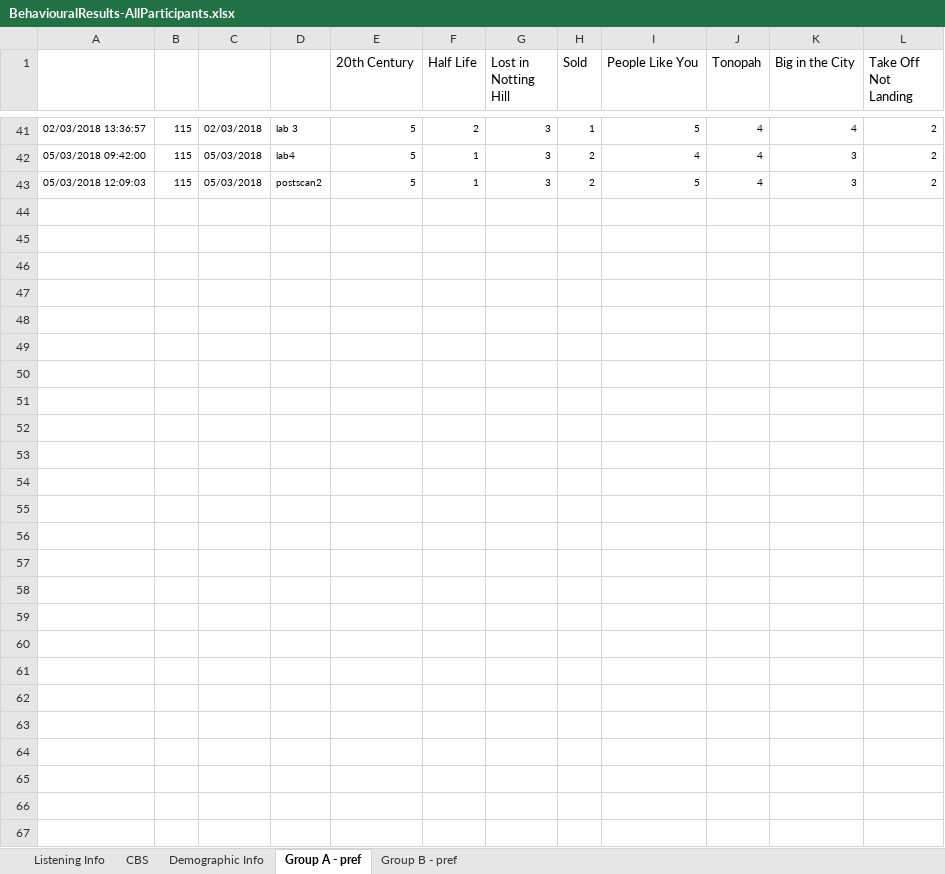
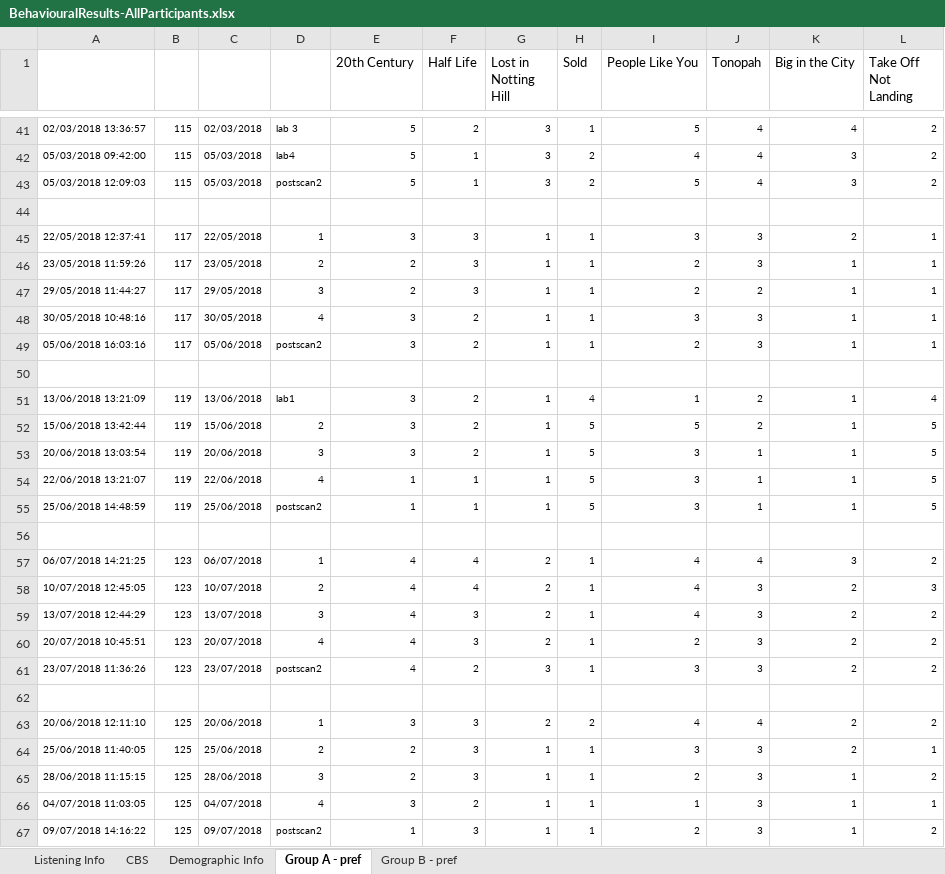
Before and after one commit to asternin/PhDProject, an Excel workbook: Music and Memory/BehaviouralResults/BehaviouralResults-AllParticipants.xlsx, sheet Group A - pref, drawn as a sheet; only a part is shown, gaps mark what is left out; values as stored, in another font and other column widths than the file's, no borders; the diff names each change by its address in the sheet, - before the commit and + after, or states it on an @@ line.

```diff
--- a/Music and Memory/BehaviouralResults/BehaviouralResults-AllParticipants.xlsx (sheet Group A - pref)
+++ b/Music and Memory/BehaviouralResults/BehaviouralResults-AllParticipants.xlsx (sheet Group A - pref)
+row 44: (empty)
+row 45: 22/05/2018 12:37:41 | 117 | 22/05/2018 | 1 | 3 | 3 | 1 | 1 | 3 | 3 | 2 | 1
+row 46: 23/05/2018 11:59:26 | 117 | 23/05/2018 | 2 | 2 | 3 | 1 | 1 | 2 | 3 | 1 | 1
+row 47: 29/05/2018 11:44:27 | 117 | 29/05/2018 | 3 | 2 | 3 | 1 | 1 | 2 | 2 | 1 | 1
+row 48: 30/05/2018 10:48:16 | 117 | 30/05/2018 | 4 | 3 | 2 | 1 | 1 | 3 | 3 | 1 | 1
+row 49: 05/06/2018 16:03:16 | 117 | 05/06/2018 | postscan2 | 3 | 2 | 1 | 1 | 2 | 3 | 1 | 1
+row 50: (empty)
+row 51: 13/06/2018 13:21:09 | 119 | 13/06/2018 | lab1 | 3 | 2 | 1 | 4 | 1 | 2 | 1 | 4
+row 52: 15/06/2018 13:42:44 | 119 | 15/06/2018 | 2 | 3 | 2 | 1 | 5 | 5 | 2 | 1 | 5
+row 53: 20/06/2018 13:03:54 | 119 | 20/06/2018 | 3 | 3 | 2 | 1 | 5 | 3 | 1 | 1 | 5
+row 54: 22/06/2018 13:21:07 | 119 | 22/06/2018 | 4 | 1 | 1 | 1 | 5 | 3 | 1 | 1 | 5
+row 55: 25/06/2018 14:48:59 | 119 | 25/06/2018 | postscan2 | 1 | 1 | 1 | 5 | 3 | 1 | 1 | 5
+row 56: (empty)
+row 57: 06/07/2018 14:21:25 | 123 | 06/07/2018 | 1 | 4 | 4 | 2 | 1 | 4 | 4 | 3 | 2
+row 58: 10/07/2018 12:45:05 | 123 | 10/07/2018 | 2 | 4 | 4 | 2 | 1 | 4 | 3 | 2 | 3
+row 59: 13/07/2018 12:44:29 | 123 | 13/07/2018 | 3 | 4 | 3 | 2 | 1 | 4 | 3 | 2 | 2
+row 60: 20/07/2018 10:45:51 | 123 | 20/07/2018 | 4 | 4 | 3 | 2 | 1 | 2 | 3 | 2 | 2
+row 61: 23/07/2018 11:36:26 | 123 | 23/07/2018 | postscan2 | 4 | 2 | 3 | 1 | 3 | 3 | 2 | 2
+row 62: (empty)
+row 63: 20/06/2018 12:11:10 | 125 | 20/06/2018 | 1 | 3 | 3 | 2 | 2 | 4 | 4 | 2 | 2
+row 64: 25/06/2018 11:40:05 | 125 | 25/06/2018 | 2 | 2 | 3 | 1 | 1 | 3 | 3 | 2 | 1
+row 65: 28/06/2018 11:15:15 | 125 | 28/06/2018 | 3 | 2 | 3 | 1 | 1 | 2 | 3 | 1 | 2
+row 66: 04/07/2018 11:03:05 | 125 | 04/07/2018 | 4 | 3 | 2 | 1 | 1 | 1 | 3 | 1 | 1
+row 67: 09/07/2018 14:16:22 | 125 | 09/07/2018 | postscan2 | 1 | 3 | 1 | 1 | 2 | 3 | 1 | 2
```
Also changed, not shown: sheet Listening Info, sheet Demographic Info, sheet Group B - pref, sheet CBS, charts or pictures, Music and Memory/BehaviouralResults/LyricOrientation_AllParticipants.xlsx, Music and Memory/BehaviouralResults/sevents-ALLDATA.xlsx, 17 other files.
